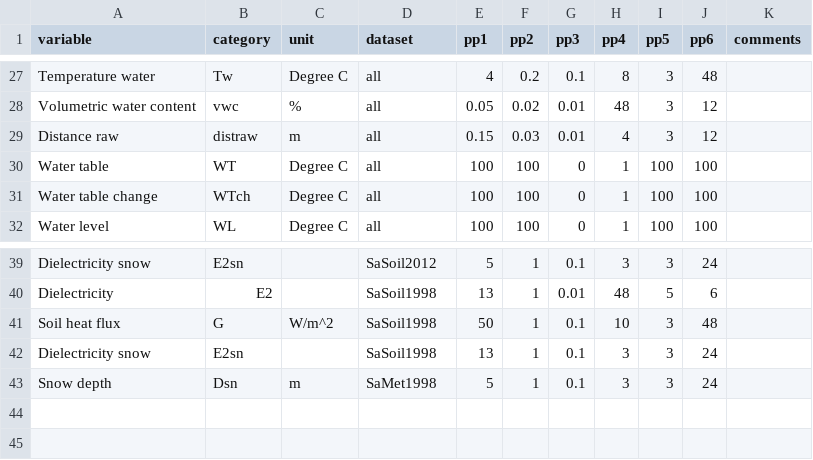
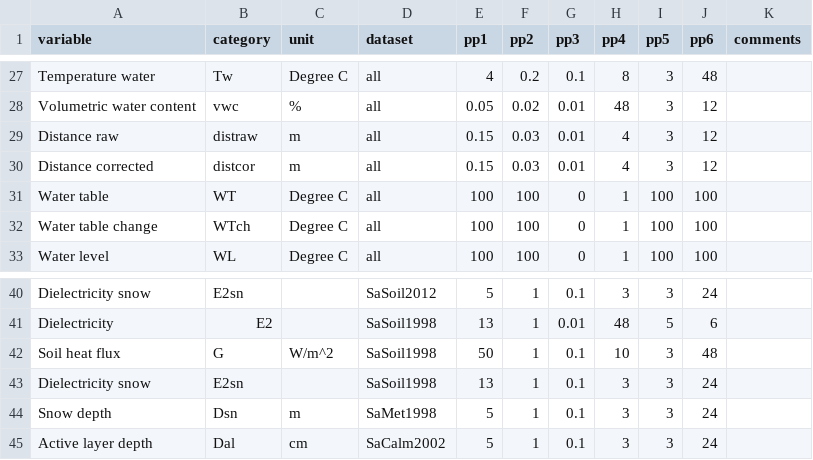
Before and after one commit to Steephan/AWI_LTO_required-scripts-and-files, a CSV file: settings/peak.parameter.csv, drawn as a sheet; only a part is shown, gaps mark what is left out.

Commit message:
new dist cor and aktive layer depth parameter

```diff
--- a/settings/peak.parameter.csv
+++ b/settings/peak.parameter.csv
@@ -29,2 +29,3 @@ Volumetric water content,vwc,%,all,0.05,0.02,0.01,48,3,12,
 Distance raw,distraw,m,all,0.15,0.03,0.01,4,3,12,
+Distance corrected,distcor,m,all,0.15,0.03,0.01,4,3,12,
 Water table,WT,Degree C,all,100,100,0,1,100,100,
@@ -43 +44,2 @@ Dielectricity snow,E2sn,,SaSoil1998,13,1,0.1,3,3,24,
 Snow depth,Dsn,m,SaMet1998,5,1,0.1,3,3,24,
+Active layer depth,Dal,cm,SaCalm2002,5,1,0.1,3,3,24,
```
